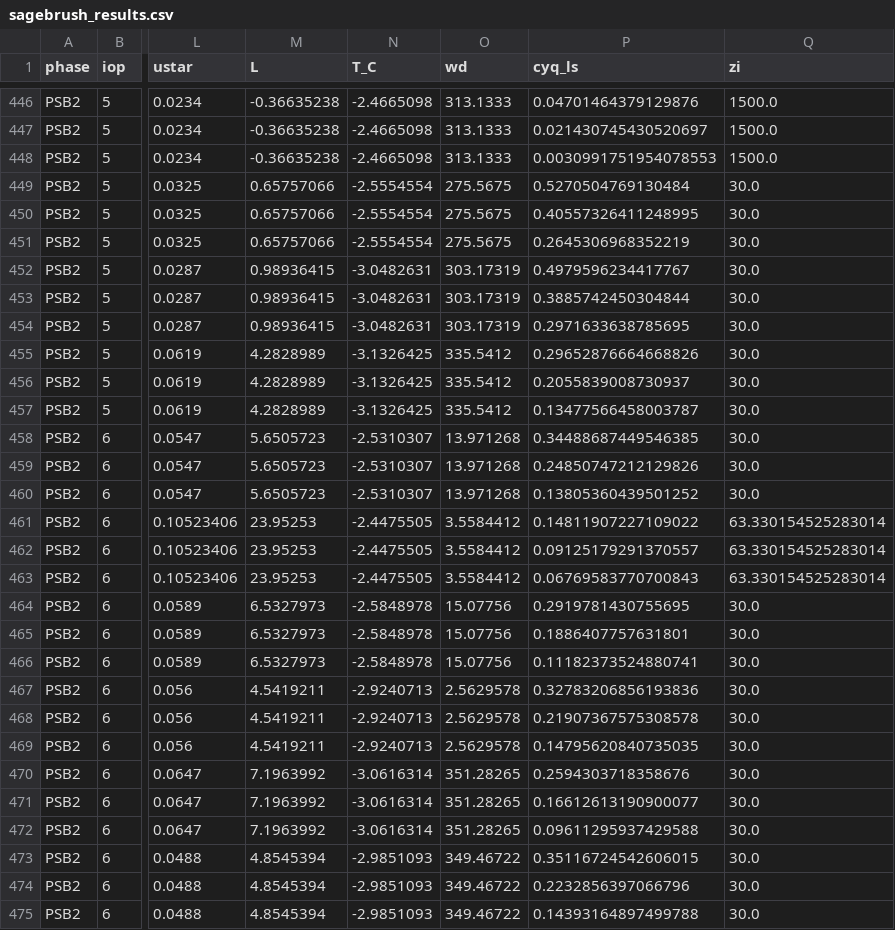
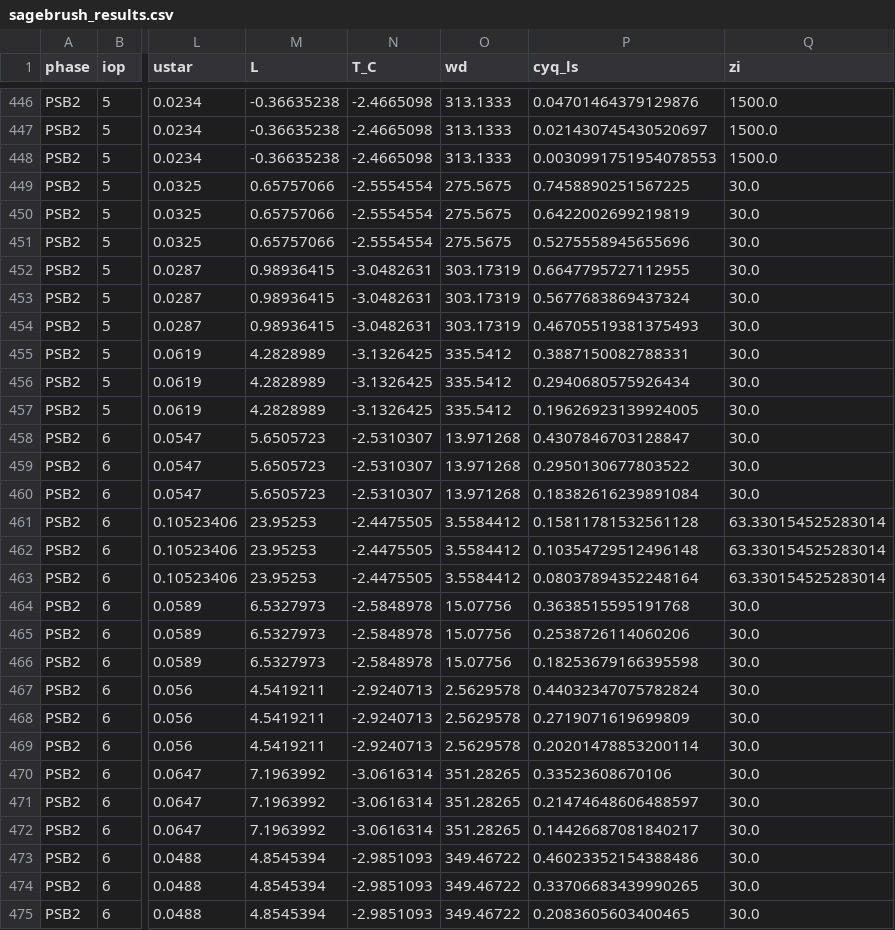
Before and after one commit to DKevinM/AB_winds, a CSV file: odour/validation/sagebrush/sagebrush_results.csv, drawn as a sheet; only a part is shown, gaps mark what is left out; the diff covers the shown part only; the diff names each change by its address in the sheet, - before the commit and + after, or states it on an @@ line.

```diff
--- a/odour/validation/sagebrush/sagebrush_results.csv
+++ b/odour/validation/sagebrush/sagebrush_results.csv
-P449 (cyq_ls): 0.5270504769130484
+P449 (cyq_ls): 0.7458890251567225
-P450 (cyq_ls): 0.40557326411248995
+P450 (cyq_ls): 0.6422002699219819
-P451 (cyq_ls): 0.2645306968352219
+P451 (cyq_ls): 0.5275558945655696
-P452 (cyq_ls): 0.4979596234417767
+P452 (cyq_ls): 0.6647795727112955
-P453 (cyq_ls): 0.3885742450304844
+P453 (cyq_ls): 0.5677683869437324
-P454 (cyq_ls): 0.2971633638785695
+P454 (cyq_ls): 0.46705519381375493
-P455 (cyq_ls): 0.29652876664668826
+P455 (cyq_ls): 0.3887150082788331
-P456 (cyq_ls): 0.2055839008730937
+P456 (cyq_ls): 0.2940680575926434
-P457 (cyq_ls): 0.13477566458003787
+P457 (cyq_ls): 0.19626923139924005
-P458 (cyq_ls): 0.34488687449546385
+P458 (cyq_ls): 0.4307846703128847
-P459 (cyq_ls): 0.24850747212129826
+P459 (cyq_ls): 0.2950130677803522
-P460 (cyq_ls): 0.13805360439501252
+P460 (cyq_ls): 0.18382616239891084
-P461 (cyq_ls): 0.14811907227109022
+P461 (cyq_ls): 0.15811781532561128
-P462 (cyq_ls): 0.09125179291370557
+P462 (cyq_ls): 0.10354729512496148
-P463 (cyq_ls): 0.06769583770700843
+P463 (cyq_ls): 0.08037894352248164
-P464 (cyq_ls): 0.2919781430755695
+P464 (cyq_ls): 0.3638515595191768
-P465 (cyq_ls): 0.1886407757631801
+P465 (cyq_ls): 0.2538726114060206
-P466 (cyq_ls): 0.11182373524880741
+P466 (cyq_ls): 0.18253679166395598
-P467 (cyq_ls): 0.32783206856193836
+P467 (cyq_ls): 0.44032347075782824
-P468 (cyq_ls): 0.21907367575308578
+P468 (cyq_ls): 0.2719071619699809
-P469 (cyq_ls): 0.14795620840735035
+P469 (cyq_ls): 0.20201478853200114
-P470 (cyq_ls): 0.2594303718358676
+P470 (cyq_ls): 0.33523608670106
-P471 (cyq_ls): 0.16612613190900077
+P471 (cyq_ls): 0.21474648606488597
-P472 (cyq_ls): 0.09611295937429588
+P472 (cyq_ls): 0.14426687081840217
-P473 (cyq_ls): 0.35116724542606015
+P473 (cyq_ls): 0.46023352154388486
-P474 (cyq_ls): 0.2232856397066796
+P474 (cyq_ls): 0.33706683439990265
-P475 (cyq_ls): 0.14393164897499788
+P475 (cyq_ls): 0.2083605603400465
```
Also changed, not shown: 102 edited cells elsewhere in this file, odour/validation/prairie_grass_backward_results.csv, odour/validation/prairie_grass_results.csv, 2 other files.
